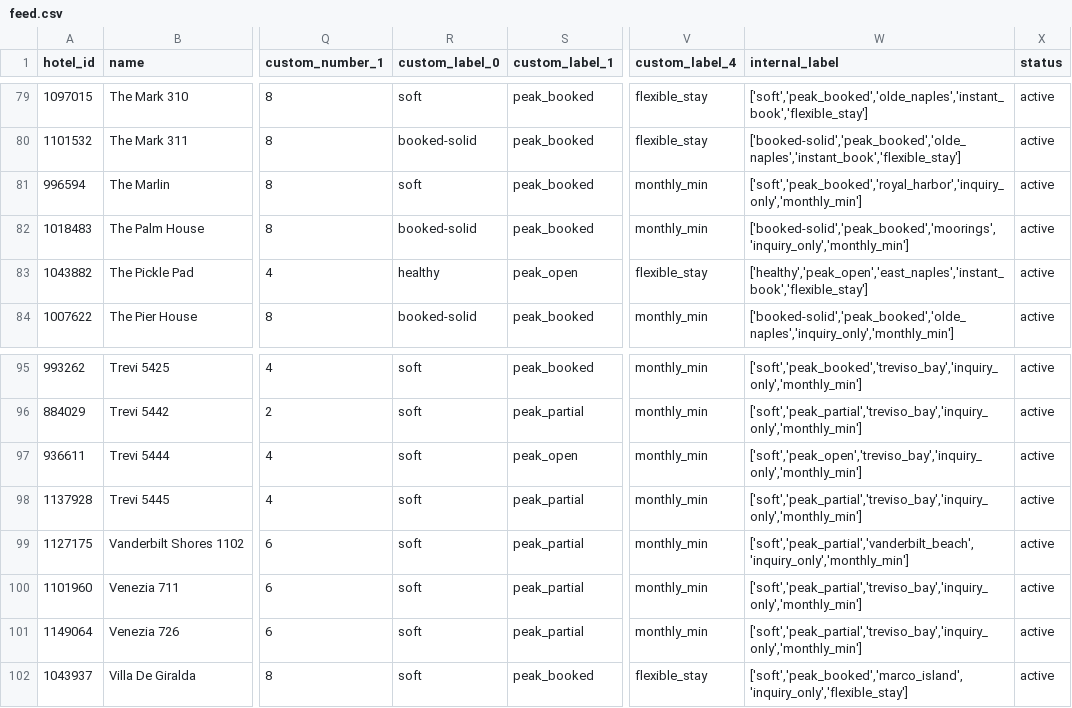
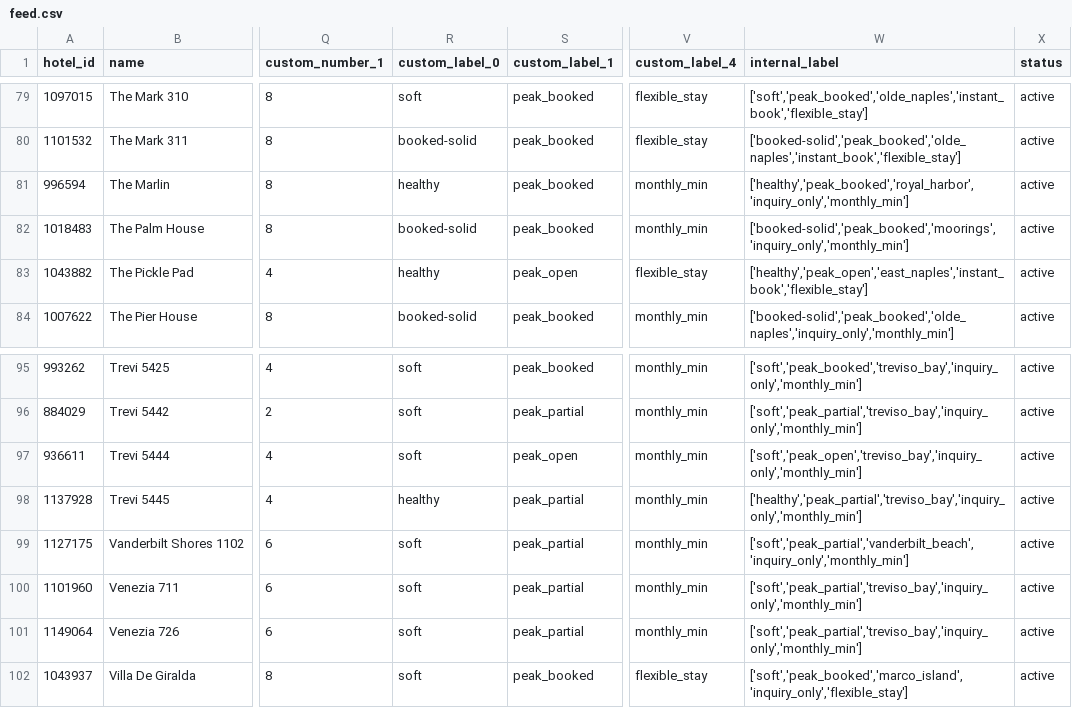
Before and after one commit to sjponsler41/nvpr-meta-feed, a CSV file: feed.csv, drawn as a sheet; only a part is shown, gaps mark what is left out; the diff covers the shown part only; the diff names each change by its address in the sheet, - before the commit and + after, or states it on an @@ line.

```diff
--- a/feed.csv
+++ b/feed.csv
-R81 (custom_label_0): soft
+R81 (custom_label_0): healthy
-W81 (internal_label): ['soft','peak_booked','royal_harbor','inquiry_only','monthly_min']
+W81 (internal_label): ['healthy','peak_booked','royal_harbor','inquiry_only','monthly_min']
-R98 (custom_label_0): soft
+R98 (custom_label_0): healthy
-W98 (internal_label): ['soft','peak_partial','treviso_bay','inquiry_only','monthly_min']
+W98 (internal_label): ['healthy','peak_partial','treviso_bay','inquiry_only','monthly_min']
```
Also changed, not shown: 17 edited cells elsewhere in this file.
